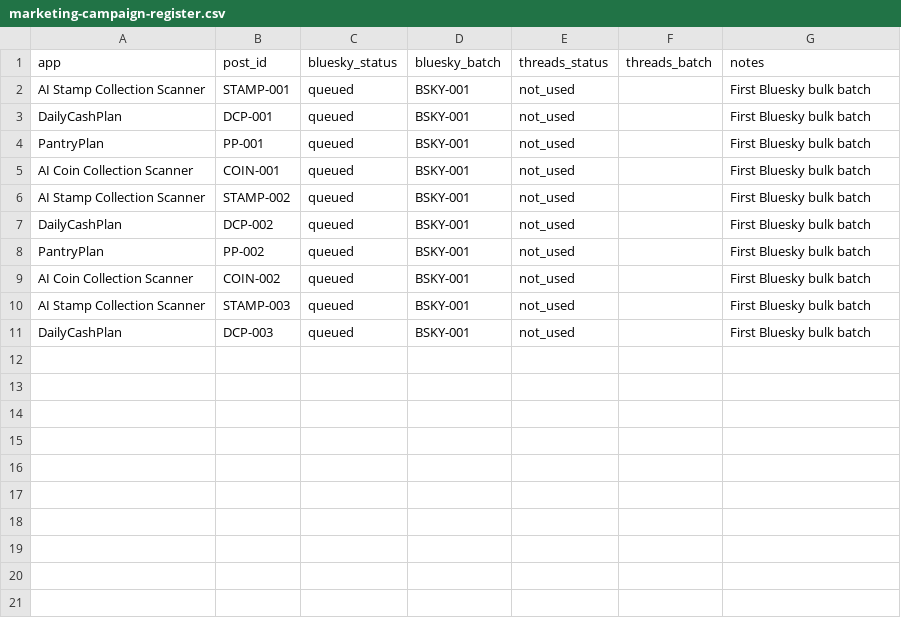
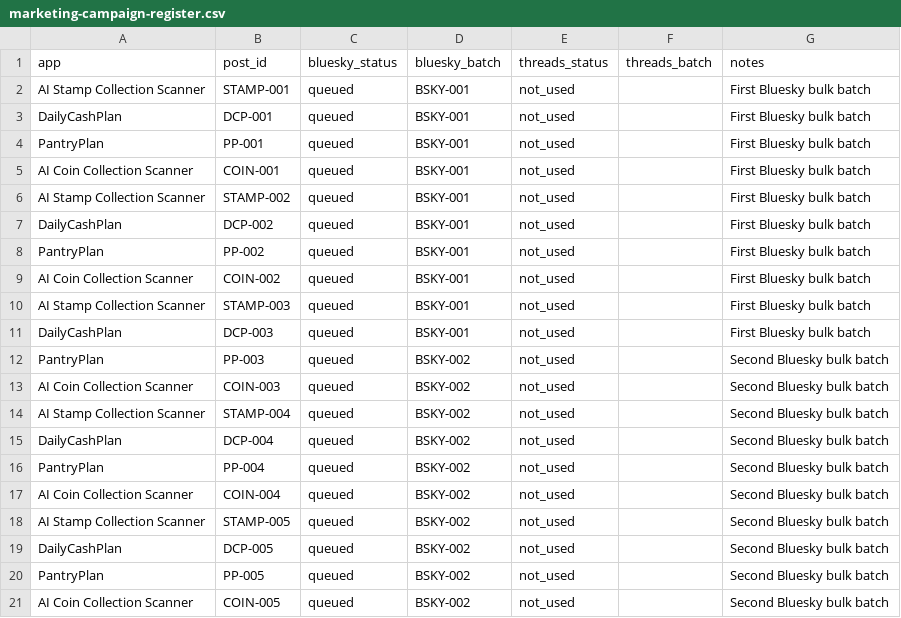
Before and after one commit to Vid567/apps, a CSV file: marketing-campaign-register.csv, drawn as a sheet.

Commit message:
Add Bluesky batch BSKY-002

```diff
--- a/marketing-campaign-register.csv
+++ b/marketing-campaign-register.csv
@@ -11 +11,11 @@ AI Stamp Collection Scanner,STAMP-003,queued,BSKY-001,not_used,,First Bluesky bu
 DailyCashPlan,DCP-003,queued,BSKY-001,not_used,,First Bluesky bulk batch
+PantryPlan,PP-003,queued,BSKY-002,not_used,,Second Bluesky bulk batch
+AI Coin Collection Scanner,COIN-003,queued,BSKY-002,not_used,,Second Bluesky bulk batch
+AI Stamp Collection Scanner,STAMP-004,queued,BSKY-002,not_used,,Second Bluesky bulk batch
+DailyCashPlan,DCP-004,queued,BSKY-002,not_used,,Second Bluesky bulk batch
+PantryPlan,PP-004,queued,BSKY-002,not_used,,Second Bluesky bulk batch
+AI Coin Collection Scanner,COIN-004,queued,BSKY-002,not_used,,Second Bluesky bulk batch
+AI Stamp Collection Scanner,STAMP-005,queued,BSKY-002,not_used,,Second Bluesky bulk batch
+DailyCashPlan,DCP-005,queued,BSKY-002,not_used,,Second Bluesky bulk batch
+PantryPlan,PP-005,queued,BSKY-002,not_used,,Second Bluesky bulk batch
+AI Coin Collection Scanner,COIN-005,queued,BSKY-002,not_used,,Second Bluesky bulk batch
```
